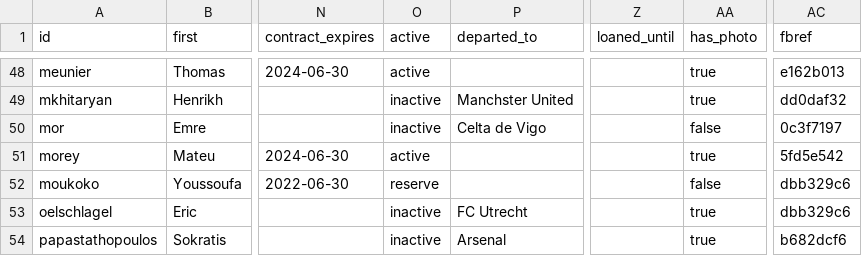
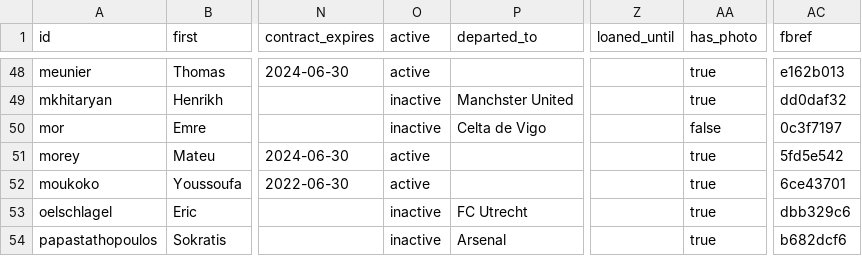
Before and after one commit to adarowski/bvb, a CSV file: _data/players.csv, drawn as a sheet; only a part is shown, gaps mark what is left out; the diff names each change by its address in the sheet, - before the commit and + after, or states it on an @@ line.

```diff
--- a/_data/players.csv
+++ b/_data/players.csv
-O52 (active): reserve
+O52 (active): active
-AA52 (has_photo): false
+AA52 (has_photo): true
-AC52 (fbref): dbb329c6
+AC52 (fbref): 6ce43701
```
Also changed, not shown: 6 other files.
